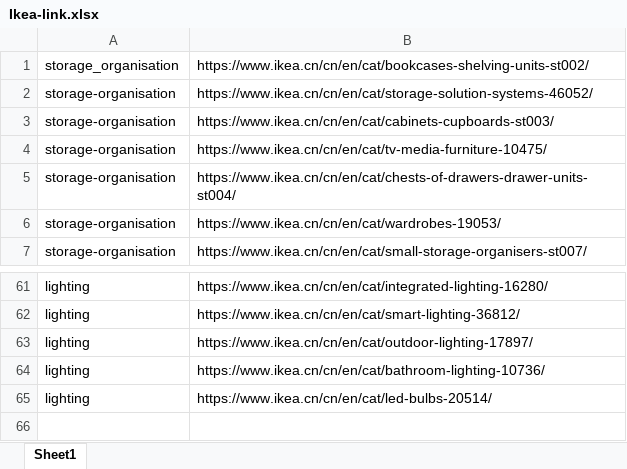
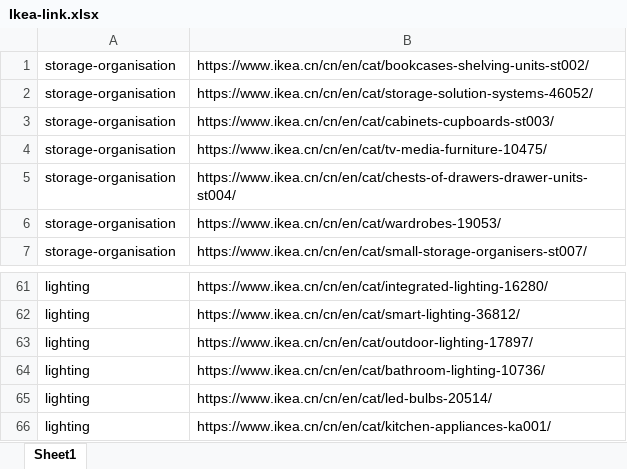
Before and after one commit to tuuguuwastaken/ikea-crawler, an Excel workbook: Ikea-link.xlsx, sheet Sheet1, drawn as a sheet; only a part is shown, gaps mark what is left out; values as stored, in another font and other column widths than the file's, no borders; charts and pictures not drawn; the diff names each change by its address in the sheet, - before the commit and + after, or states it on an @@ line.

```diff
--- a/Ikea-link.xlsx (sheet Sheet1)
+++ b/Ikea-link.xlsx (sheet Sheet1)
-A1: storage_organisation
+A1: storage-organisation
+row 66: lighting | https://www.ikea.cn/cn/en/cat/kitchen-appliances-ka001/
```
Also changed, not shown: charts or pictures, 3 other files.
